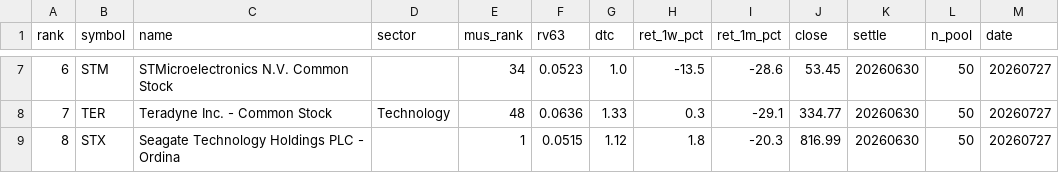
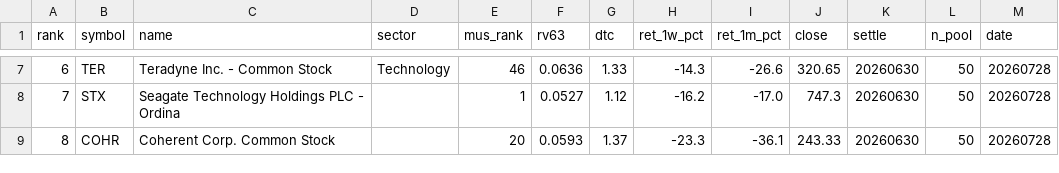
Before and after one commit to sj951027/us-screener, a CSV file: docs/data/us_tilt.csv, drawn as a sheet; only a part is shown, gaps mark what is left out; the diff covers the shown part only.

```diff
--- a/docs/data/us_tilt.csv
+++ b/docs/data/us_tilt.csv
@@ -7,3 +7,3 @@
-6,STM,STMicroelectronics N.V. Common Stock,,34,0.0523,1.0,-13.5,-28.6,53.45,20260630,50,20260727
-7,TER,Teradyne  Inc. - Common Stock,Technology,48,0.0636,1.33,0.3,-29.1,334.77,20260630,50,20260727
-8,STX,Seagate Technology Holdings PLC - Ordina,,1,0.0515,1.12,1.8,-20.3,816.99,20260630,50,20260727
+6,TER,Teradyne  Inc. - Common Stock,Technology,46,0.0636,1.33,-14.3,-26.6,320.65,20260630,50,20260728
+7,STX,Seagate Technology Holdings PLC - Ordina,,1,0.0527,1.12,-16.2,-17.0,747.3,20260630,50,20260728
+8,COHR,Coherent Corp. Common Stock,,20,0.0593,1.37,-23.3,-36.1,243.33,20260630,50,20260728
```
Also changed, not shown: 51 edited cells elsewhere in this file, docs/data/us_latest.csv.
